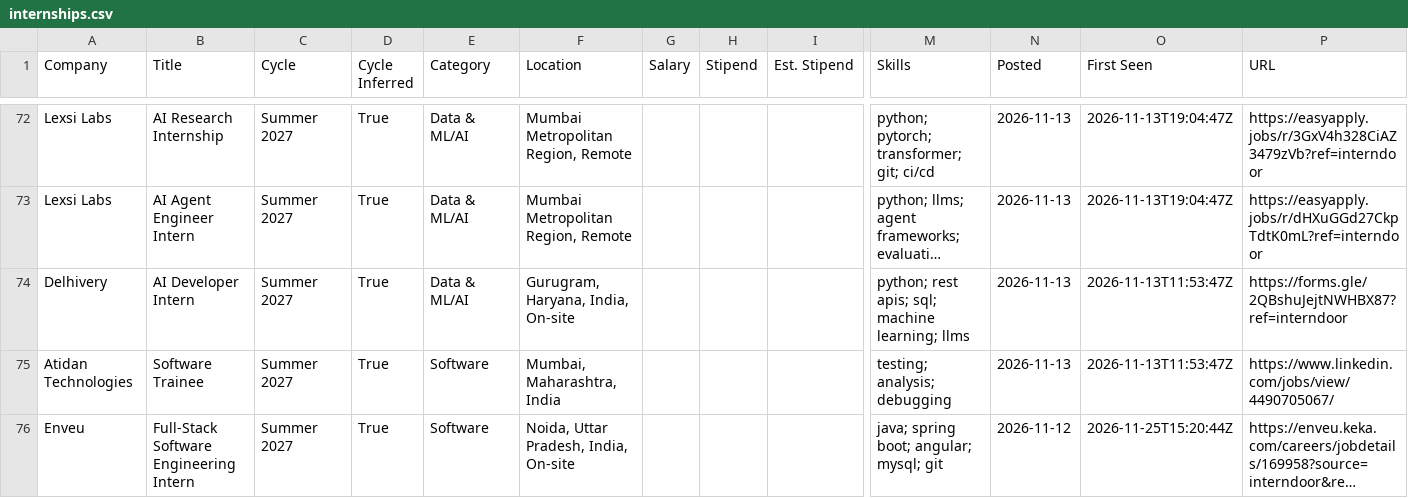
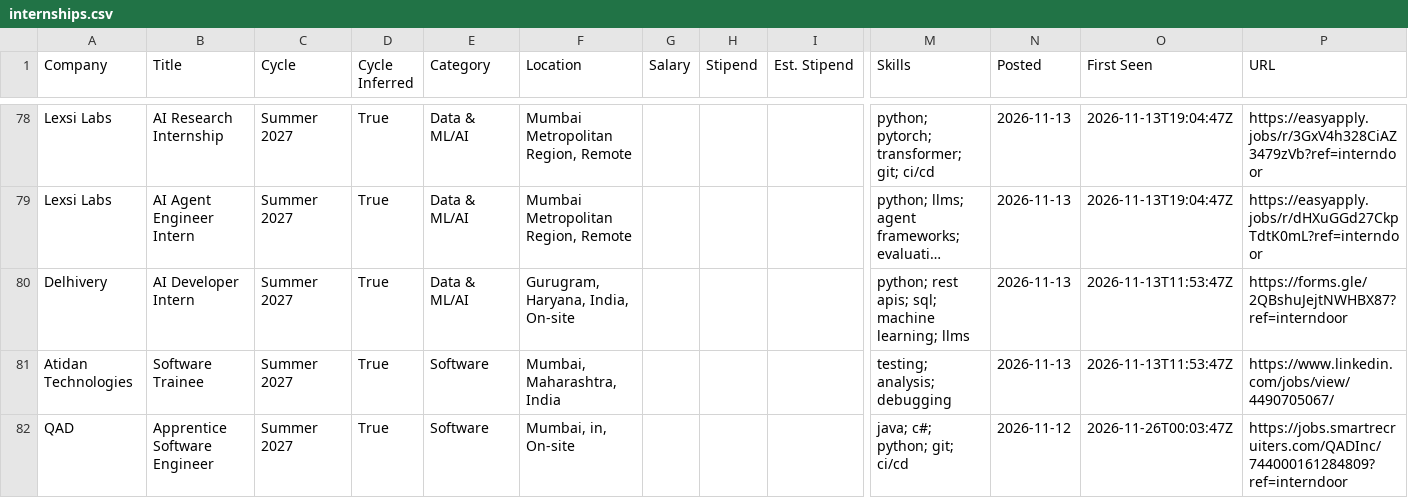
Before and after one commit to lcs2024016-arch/intern-work, a CSV file: data/internships.csv, drawn as a sheet; only a part is shown, gaps mark what is left out; the shorter side is filled out with more unchanged rows; long unchanged cells end in …; rows hold the shown columns only; the diff covers the shown part only; the diff names each change by its address in the sheet, - before the commit and + after, or states it on an @@ line.

```diff
--- a/data/internships.csv
+++ b/data/internships.csv
+row 82: QAD | Apprentice Software Engineer | Summer 2027 | True | Software | Mumbai, in, On-site |  |  |  | java; c#; python; git; ci/cd | 2026-11-12 | 2026-11-26T00:03:47Z | https://jobs.smartrecruiters.com/QADInc/744000161284809?ref=interndoor
```
Also changed, not shown: 8 added rows, 1 removed row, 2 moved rows and 24 edited cells elsewhere in this file, 12 other files.
